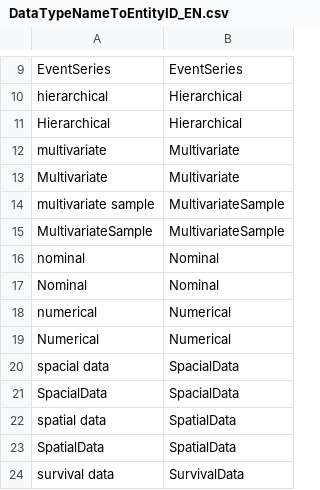
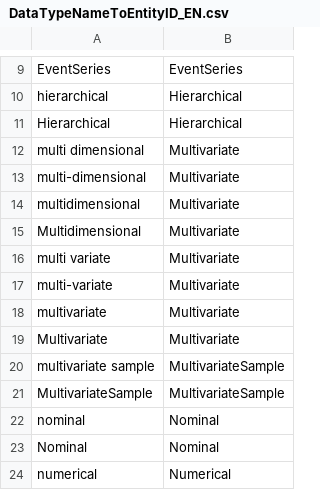
Before and after one commit to antononcube/Raku-DSL-Entity-Metadata, a CSV file: resources/DataTypeNameToEntityID_EN.csv, drawn as a sheet; only a part is shown, gaps mark what is left out; the shorter side is filled out with more unchanged rows; the diff names each change by its address in the sheet, - before the commit and + after, or states it on an @@ line.

Commit message:
feat:Added "multidimensional" as a synonym of "multivariate".

```diff
--- a/resources/DataTypeNameToEntityID_EN.csv
+++ b/resources/DataTypeNameToEntityID_EN.csv
+row 12: multi dimensional | Multivariate
+row 13: multi-dimensional | Multivariate
+row 14: multidimensional | Multivariate
+row 15: Multidimensional | Multivariate
+row 16: multi variate | Multivariate
+row 17: multi-variate | Multivariate
```
